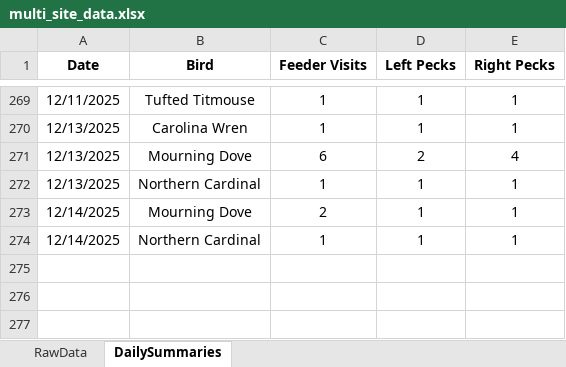
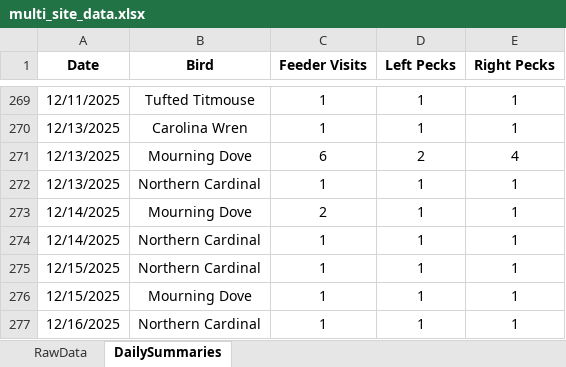
Before and after one commit to david-j-cox/backyard-ecology, an Excel workbook: data/multi_site_data.xlsx, sheet DailySummaries, drawn as a sheet; only a part is shown, gaps mark what is left out; values as stored, in another font and other column widths than the file's, no borders; the diff names each change by its address in the sheet, - before the commit and + after, or states it on an @@ line.

Commit message:
Daily dashboard update

```diff
--- a/data/multi_site_data.xlsx (sheet DailySummaries)
+++ b/data/multi_site_data.xlsx (sheet DailySummaries)
+row 275: 12/15/2025 | Northern Cardinal | 1 | 1 | 1
+row 276: 12/15/2025 | Mourning Dove | 1 | 1 | 1
+row 277: 12/16/2025 | Northern Cardinal | 1 | 1 | 1
```
Also changed, not shown: sheet RawData, formulas that keep their value, 23 other files.
